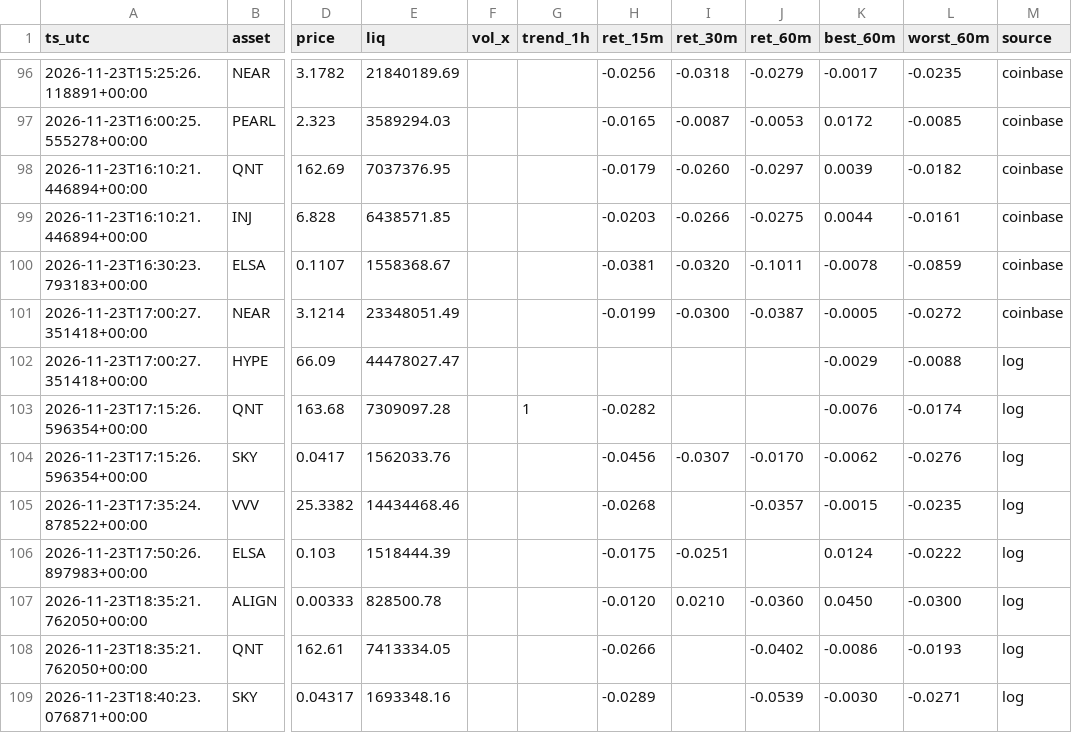
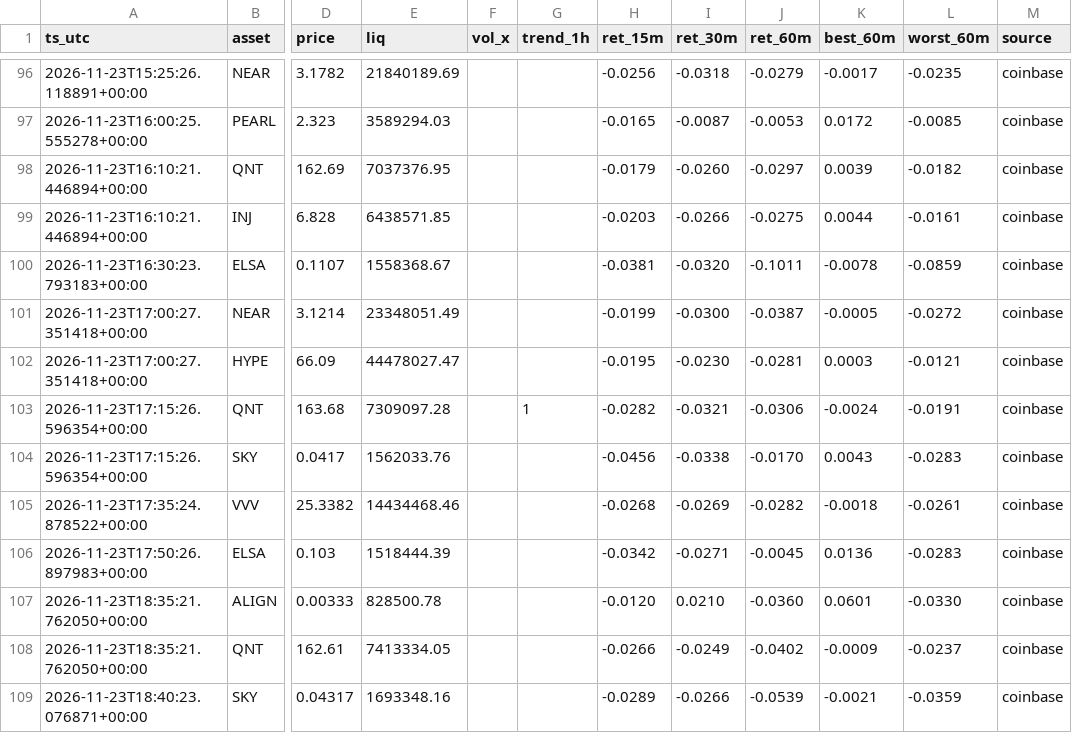
Before and after one commit to allenhuguley-glitch/cscan, a CSV file: signal_outcomes.csv, drawn as a sheet; only a part is shown, gaps mark what is left out; the diff covers the shown part only; the diff names each change by its address in the sheet, - before the commit and + after, or states it on an @@ line.

```diff
--- a/signal_outcomes.csv
+++ b/signal_outcomes.csv
-H102 (ret_15m): (empty)
+H102 (ret_15m): -0.0195
-I102 (ret_30m): (empty)
+I102 (ret_30m): -0.0230
-J102 (ret_60m): (empty)
+J102 (ret_60m): -0.0281
-K102 (best_60m): -0.0029
+K102 (best_60m): 0.0003
-L102 (worst_60m): -0.0088
+L102 (worst_60m): -0.0121
-M102:M109 (source): log
+M102:M109 (source): coinbase
-I103 (ret_30m): (empty)
+I103 (ret_30m): -0.0321
-J103 (ret_60m): (empty)
+J103 (ret_60m): -0.0306
-K103 (best_60m): -0.0076
+K103 (best_60m): -0.0024
-L103 (worst_60m): -0.0174
+L103 (worst_60m): -0.0191
-I104 (ret_30m): -0.0307
+I104 (ret_30m): -0.0338
-K104 (best_60m): -0.0062
+K104 (best_60m): 0.0043
-L104 (worst_60m): -0.0276
+L104 (worst_60m): -0.0283
-I105 (ret_30m): (empty)
+I105 (ret_30m): -0.0269
-J105 (ret_60m): -0.0357
+J105 (ret_60m): -0.0282
-K105 (best_60m): -0.0015
+K105 (best_60m): -0.0018
-L105 (worst_60m): -0.0235
+L105 (worst_60m): -0.0261
-H106 (ret_15m): -0.0175
+H106 (ret_15m): -0.0342
-I106 (ret_30m): -0.0251
+I106 (ret_30m): -0.0271
-J106 (ret_60m): (empty)
+J106 (ret_60m): -0.0045
-K106 (best_60m): 0.0124
+K106 (best_60m): 0.0136
-L106 (worst_60m): -0.0222
+L106 (worst_60m): -0.0283
-K107 (best_60m): 0.0450
+K107 (best_60m): 0.0601
-L107 (worst_60m): -0.0300
+L107 (worst_60m): -0.0330
-I108 (ret_30m): (empty)
+I108 (ret_30m): -0.0249
-K108 (best_60m): -0.0086
+K108 (best_60m): -0.0009
-L108 (worst_60m): -0.0193
+L108 (worst_60m): -0.0237
-I109 (ret_30m): (empty)
+I109 (ret_30m): -0.0266
-K109 (best_60m): -0.0030
+K109 (best_60m): -0.0021
-L109 (worst_60m): -0.0271
+L109 (worst_60m): -0.0359
```
Also changed, not shown: 4 added rows and 51 edited cells elsewhere in this file, early_checks_log.csv, scanner_log_v4.csv, 5 other files.
